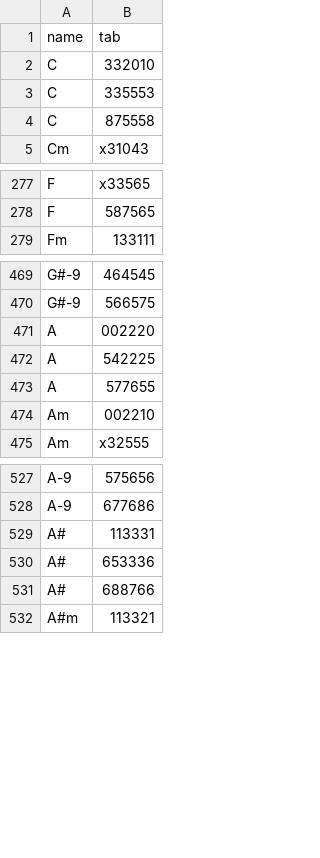
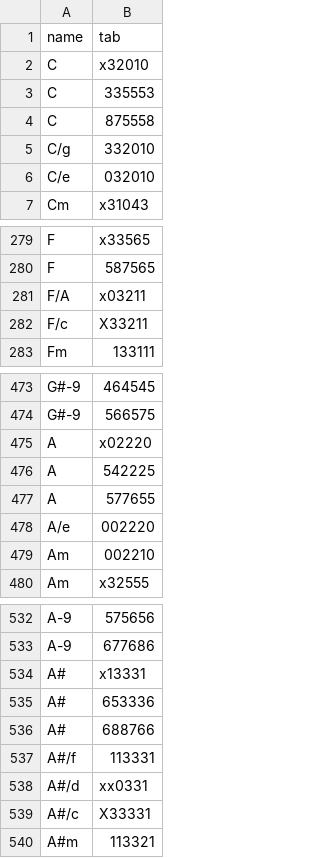
Before and after one commit to earboxer/chordsdata, a CSV file: chords.csv, drawn as a sheet; only a part is shown, gaps mark what is left out.

Commit message:
* Add some chords, like A/E

```diff
--- a/chords.csv
+++ b/chords.csv
@@ -1,5 +1,7 @@
 name,tab
-C,332010
+C,x32010
 C,335553
 C,875558
+C/g,332010
+C/e,032010
 Cm,x31043
@@ -278,2 +280,4 @@ F,x33565
 F,587565
+F/A,x03211
+F/c,X33211
 Fm,133111
@@ -470,5 +474,6 @@ G#-9,464545
 G#-9,566575
-A,002220
+A,x02220
 A,542225
 A,577655
+A/e,002220
 Am,002210
@@ -528,5 +533,8 @@ A-9,575656
 A-9,677686
-A#,113331
+A#,x13331
 A#,653336
 A#,688766
+A#/f,113331
+A#/d,xx0331
+A#/c,X33331
 A#m,113321
```
Also changed, not shown: ukulelechords.csv.
